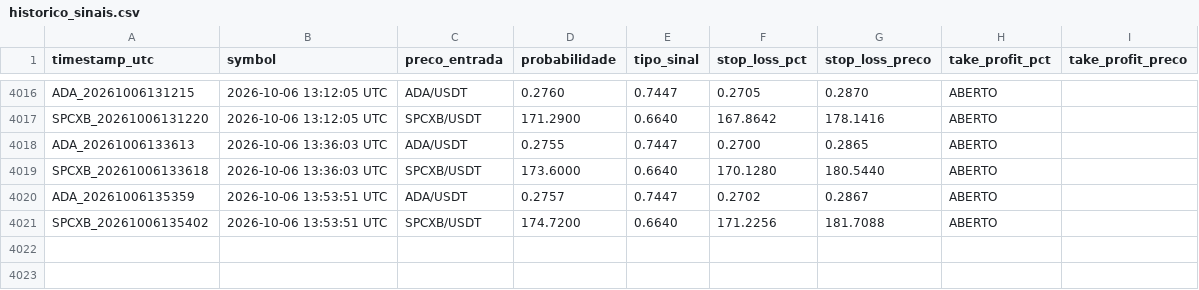
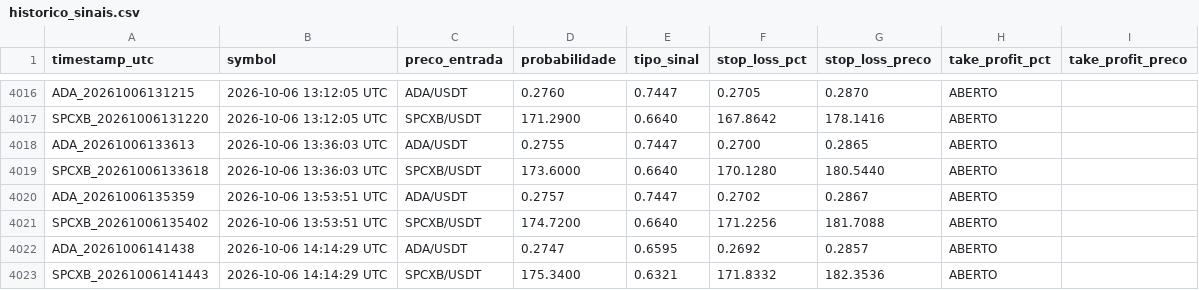
Before and after one commit to LucasRochaG/bot-cripto-ia, a CSV file: historico_sinais.csv, drawn as a sheet; only a part is shown, gaps mark what is left out; the diff names each change by its address in the sheet, - before the commit and + after, or states it on an @@ line.

```diff
--- a/historico_sinais.csv
+++ b/historico_sinais.csv
+row 4022: ADA_20261006141438 | 2026-10-06 14:14:29 UTC | ADA/USDT | 0.2747 | 0.6595 | 0.2692 | 0.2857 | ABERTO
+row 4023: SPCXB_20261006141443 | 2026-10-06 14:14:29 UTC | SPCXB/USDT | 175.3400 | 0.6321 | 171.8332 | 182.3536 | ABERTO
```
